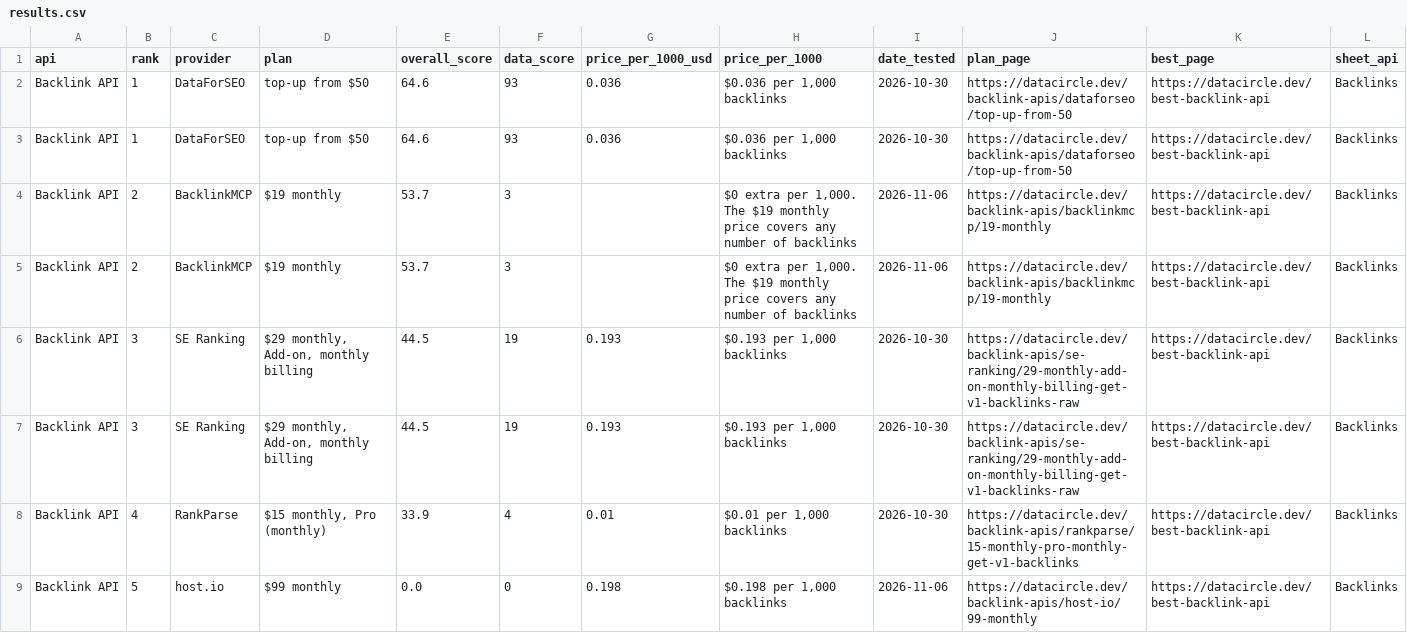
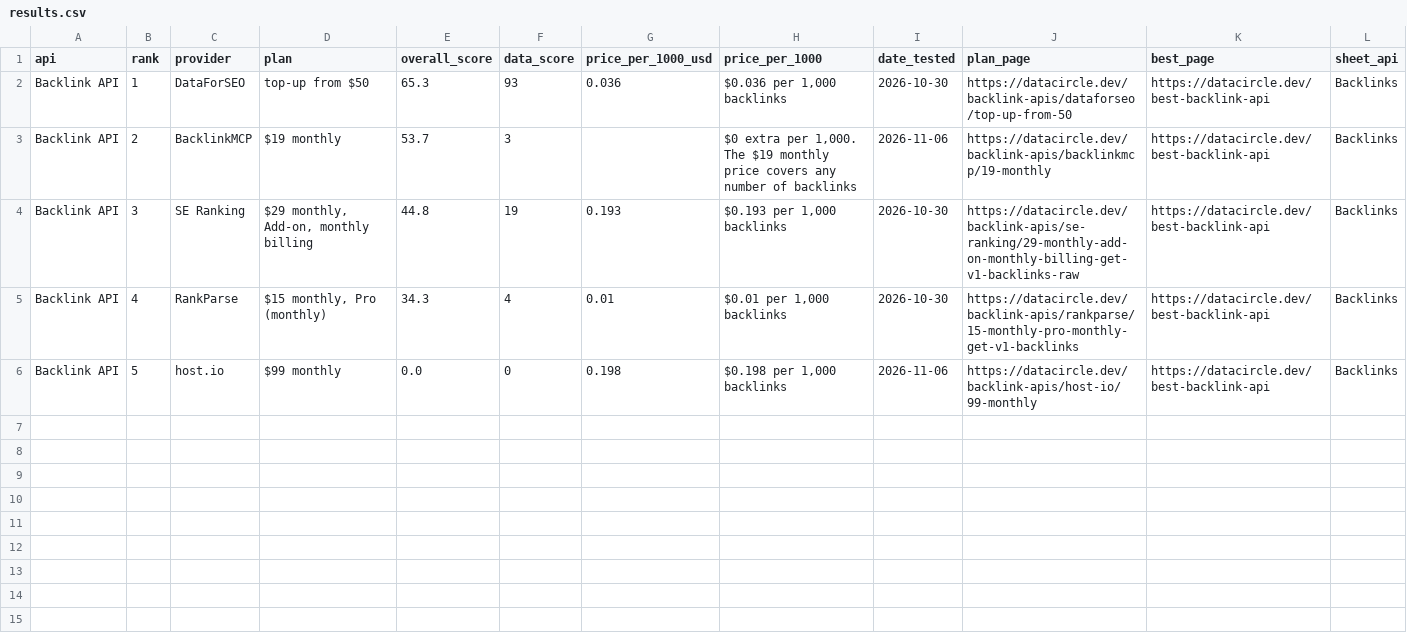
Before and after one commit to waynehamadi/best-backlink-api, a CSV file: results.csv, drawn as a sheet.

Commit message:
Benchmark results from datacircle.dev

```diff
--- a/results.csv
+++ b/results.csv
@@ -1,9 +1,6 @@
 api,rank,provider,plan,overall_score,data_score,price_per_1000_usd,price_per_1000,date_tested,plan_page,best_page,sheet_api
-Backlink API,1,DataForSEO,top-up from $50,64.6,93,0.036,"$0.036 per 1,000 backlinks",2026-10-30,https://datacircle.dev/backlink-apis/dataforseo/top-up-from-50,https://datacircle.dev/best-backlink-api,Backlinks
-Backlink API,1,DataForSEO,top-up from $50,64.6,93,0.036,"$0.036 per 1,000 backlinks",2026-10-30,https://datacircle.dev/backlink-apis/dataforseo/top-up-from-50,https://datacircle.dev/best-backlink-api,Backlinks
+Backlink API,1,DataForSEO,top-up from $50,65.3,93,0.036,"$0.036 per 1,000 backlinks",2026-10-30,https://datacircle.dev/backlink-apis/dataforseo/top-up-from-50,https://datacircle.dev/best-backlink-api,Backlinks
 Backlink API,2,BacklinkMCP,$19 monthly,53.7,3,,"$0 extra per 1,000. The $19 monthly price covers any number of backlinks",2026-11-06,https://datacircle.dev/backlink-apis/backlinkmcp/19-monthly,https://datacircle.dev/best-backlink-api,Backlinks
-Backlink API,2,BacklinkMCP,$19 monthly,53.7,3,,"$0 extra per 1,000. The $19 monthly price covers any number of backlinks",2026-11-06,https://datacircle.dev/backlink-apis/backlinkmcp/19-monthly,https://datacircle.dev/best-backlink-api,Backlinks
-Backlink API,3,SE Ranking,"$29 monthly, Add-on, monthly billing",44.5,19,0.193,"$0.193 per 1,000 backlinks",2026-10-30,https://datacircle.dev/backlink-apis/se-ranking/29-monthly-add-on-monthly-billing-get-v1-backlinks-raw,https://datacircle.dev/best-backlink-api,Backlinks
-Backlink API,3,SE Ranking,"$29 monthly, Add-on, monthly billing",44.5,19,0.193,"$0.193 per 1,000 backlinks",2026-10-30,https://datacircle.dev/backlink-apis/se-ranking/29-monthly-add-on-monthly-billing-get-v1-backlinks-raw,https://datacircle.dev/best-backlink-api,Backlinks
-Backlink API,4,RankParse,"$15 monthly, Pro (monthly)",33.9,4,0.01,"$0.01 per 1,000 backlinks",2026-10-30,https://datacircle.dev/backlink-apis/rankparse/15-monthly-pro-monthly-get-v1-backlinks,https://datacircle.dev/best-backlink-api,Backlinks
+Backlink API,3,SE Ranking,"$29 monthly, Add-on, monthly billing",44.8,19,0.193,"$0.193 per 1,000 backlinks",2026-10-30,https://datacircle.dev/backlink-apis/se-ranking/29-monthly-add-on-monthly-billing-get-v1-backlinks-raw,https://datacircle.dev/best-backlink-api,Backlinks
+Backlink API,4,RankParse,"$15 monthly, Pro (monthly)",34.3,4,0.01,"$0.01 per 1,000 backlinks",2026-10-30,https://datacircle.dev/backlink-apis/rankparse/15-monthly-pro-monthly-get-v1-backlinks,https://datacircle.dev/best-backlink-api,Backlinks
 Backlink API,5,host.io,$99 monthly,0.0,0,0.198,"$0.198 per 1,000 backlinks",2026-11-06,https://datacircle.dev/backlink-apis/host-io/99-monthly,https://datacircle.dev/best-backlink-api,Backlinks
```
Also changed, not shown: 1 other file.
